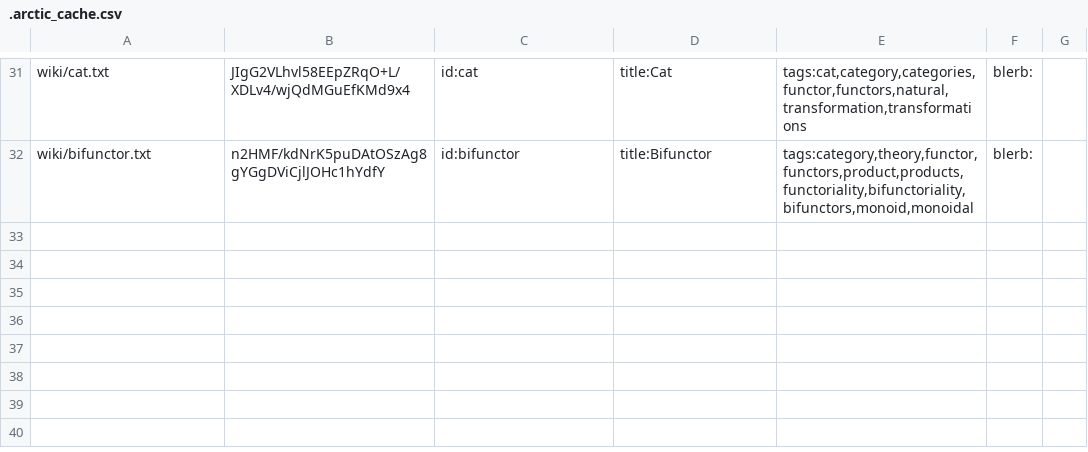
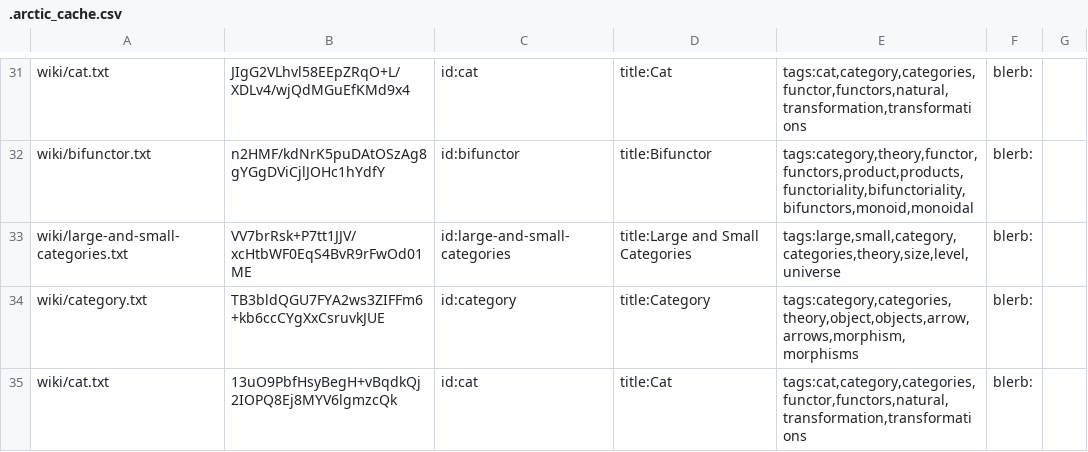
Before and after one commit to RyanBrewer317/ryanbrewer-dev, a CSV file: .arctic_cache.csv, drawn as a sheet; only a part is shown, gaps mark what is left out; the diff names each change by its address in the sheet, - before the commit and + after, or states it on an @@ line.

Commit message:
add /wiki/large-and-small-categories

```diff
--- a/.arctic_cache.csv
+++ b/.arctic_cache.csv
+row 33: wiki/large-and-small-categories.txt | VV7brRsk+P7tt1JJV/xcHtbWF0EqS4BvR9rFwOd01ME | id:large-and-small-categories | title:Large and Small Categories | tags:large,small,category,categories,theory,size,level,universe | blerb:
+row 34: wiki/category.txt | TB3bldQGU7FYA2ws3ZIFFm6+kb6ccCYgXxCsruvkJUE | id:category | title:Category | tags:category,categories,theory,object,objects,arrow,arrows,morphism,morphisms | blerb:
+row 35: wiki/cat.txt | 13uO9PbfHsyBegH+vBqdkQj2IOPQ8Ej8MYV6lgmzcQk | id:cat | title:Cat | tags:cat,category,categories,functor,functors,natural,transformation,transformations | blerb:
```
Also changed, not shown: 20 other files.
